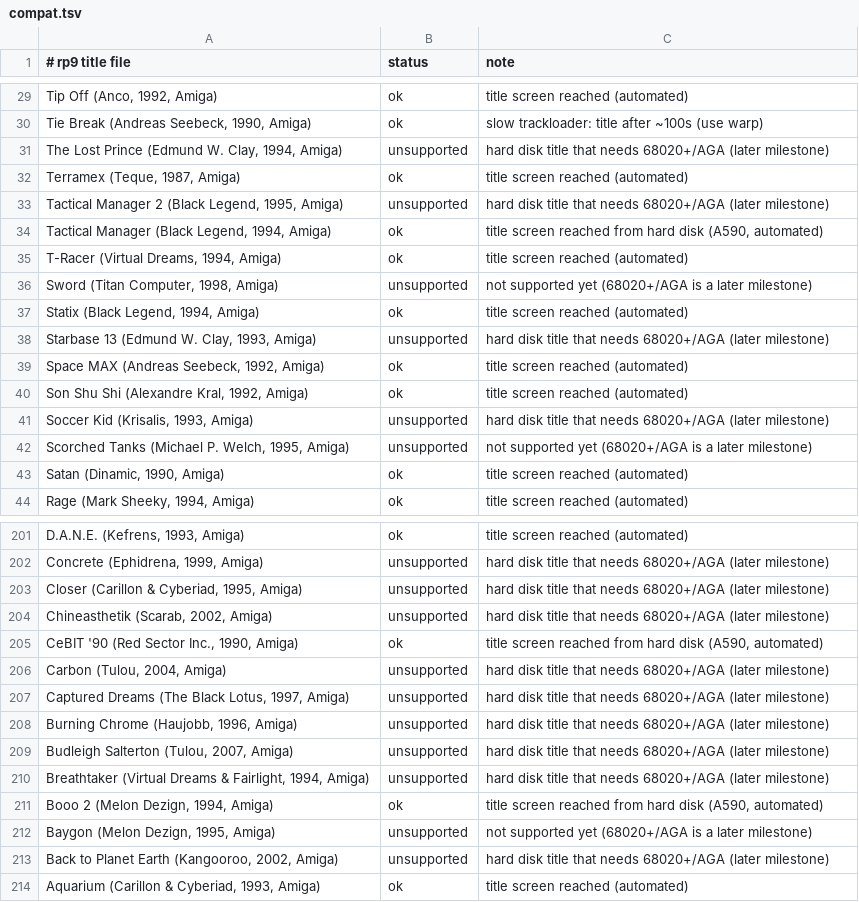
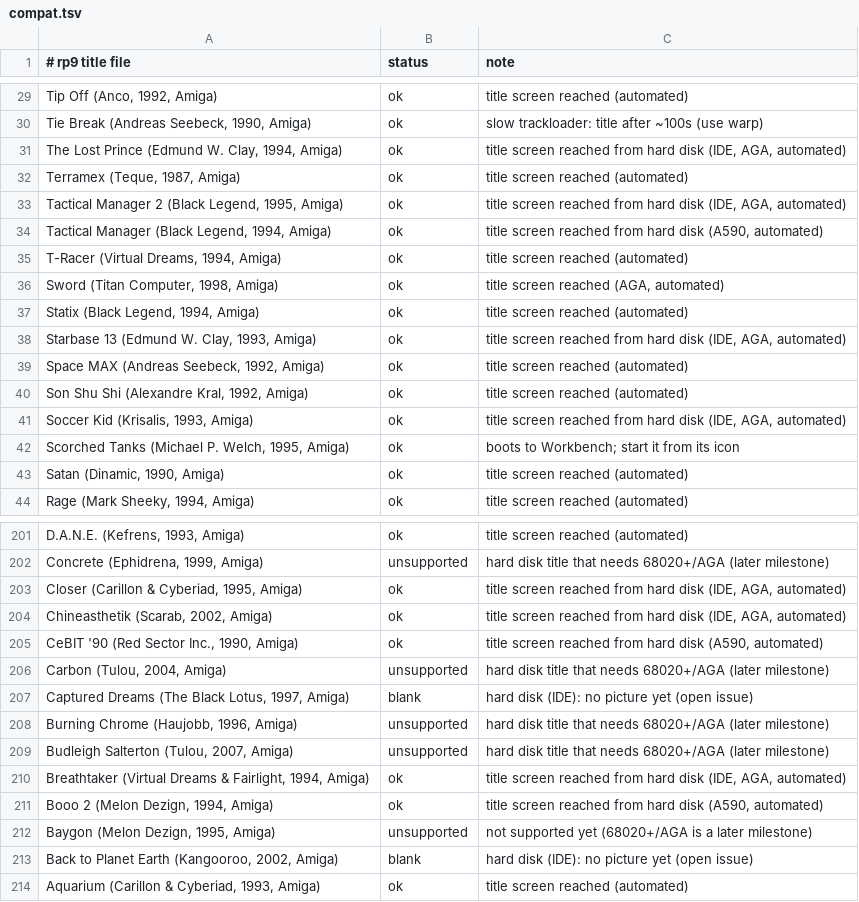
Before and after one commit to vwillcox/RustyAmiga, a TSV file: data/compat.tsv, drawn as a sheet; only a part is shown, gaps mark what is left out; the diff covers the shown part only.

```diff
--- a/data/compat.tsv
+++ b/data/compat.tsv
@@ -30,14 +30,14 @@ Tip Off (Anco, 1992, Amiga)	ok	title screen reached (automated)
 Tie Break (Andreas Seebeck, 1990, Amiga)	ok	slow trackloader: title after ~100s (use warp)
-The Lost Prince (Edmund W. Clay, 1994, Amiga)	unsupported	hard disk title that needs 68020+/AGA (later milestone)
+The Lost Prince (Edmund W. Clay, 1994, Amiga)	ok	title screen reached from hard disk (IDE, AGA, automated)
 Terramex (Teque, 1987, Amiga)	ok	title screen reached (automated)
-Tactical Manager 2 (Black Legend, 1995, Amiga)	unsupported	hard disk title that needs 68020+/AGA (later milestone)
+Tactical Manager 2 (Black Legend, 1995, Amiga)	ok	title screen reached from hard disk (IDE, AGA, automated)
 Tactical Manager (Black Legend, 1994, Amiga)	ok	title screen reached from hard disk (A590, automated)
 T-Racer (Virtual Dreams, 1994, Amiga)	ok	title screen reached (automated)
-Sword (Titan Computer, 1998, Amiga)	unsupported	not supported yet (68020+/AGA is a later milestone)
+Sword (Titan Computer, 1998, Amiga)	ok	title screen reached (AGA, automated)
 Statix (Black Legend, 1994, Amiga)	ok	title screen reached (automated)
-Starbase 13 (Edmund W. Clay, 1993, Amiga)	unsupported	hard disk title that needs 68020+/AGA (later milestone)
+Starbase 13 (Edmund W. Clay, 1993, Amiga)	ok	title screen reached from hard disk (IDE, AGA, automated)
 Space MAX (Andreas Seebeck, 1992, Amiga)	ok	title screen reached (automated)
 Son Shu Shi (Alexandre Kral, 1992, Amiga)	ok	title screen reached (automated)
-Soccer Kid (Krisalis, 1993, Amiga)	unsupported	hard disk title that needs 68020+/AGA (later milestone)
-Scorched Tanks (Michael P. Welch, 1995, Amiga)	unsupported	not supported yet (68020+/AGA is a later milestone)
+Soccer Kid (Krisalis, 1993, Amiga)	ok	title screen reached from hard disk (IDE, AGA, automated)
+Scorched Tanks (Michael P. Welch, 1995, Amiga)	ok	boots to Workbench; start it from its icon
 Satan (Dinamic, 1990, Amiga)	ok	title screen reached (automated)
@@ -202,13 +202,13 @@ D.A.N.E. (Kefrens, 1993, Amiga)	ok	title screen reached (automated)
 Concrete (Ephidrena, 1999, Amiga)	unsupported	hard disk title that needs 68020+/AGA (later milestone)
-Closer (Carillon & Cyberiad, 1995, Amiga)	unsupported	hard disk title that needs 68020+/AGA (later milestone)
-Chineasthetik (Scarab, 2002, Amiga)	unsupported	hard disk title that needs 68020+/AGA (later milestone)
+Closer (Carillon & Cyberiad, 1995, Amiga)	ok	title screen reached from hard disk (IDE, AGA, automated)
+Chineasthetik (Scarab, 2002, Amiga)	ok	title screen reached from hard disk (IDE, AGA, automated)
 CeBIT '90 (Red Sector Inc., 1990, Amiga)	ok	title screen reached from hard disk (A590, automated)
 Carbon (Tulou, 2004, Amiga)	unsupported	hard disk title that needs 68020+/AGA (later milestone)
-Captured Dreams (The Black Lotus, 1997, Amiga)	unsupported	hard disk title that needs 68020+/AGA (later milestone)
+Captured Dreams (The Black Lotus, 1997, Amiga)	blank	hard disk (IDE): no picture yet (open issue)
 Burning Chrome (Haujobb, 1996, Amiga)	unsupported	hard disk title that needs 68020+/AGA (later milestone)
 Budleigh Salterton (Tulou, 2007, Amiga)	unsupported	hard disk title that needs 68020+/AGA (later milestone)
-Breathtaker (Virtual Dreams & Fairlight, 1994, Amiga)	unsupported	hard disk title that needs 68020+/AGA (later milestone)
+Breathtaker (Virtual Dreams & Fairlight, 1994, Amiga)	ok	title screen reached from hard disk (IDE, AGA, automated)
 Booo 2 (Melon Dezign, 1994, Amiga)	ok	title screen reached from hard disk (A590, automated)
 Baygon (Melon Dezign, 1995, Amiga)	unsupported	not supported yet (68020+/AGA is a later milestone)
-Back to Planet Earth (Kangooroo, 2002, Amiga)	unsupported	hard disk title that needs 68020+/AGA (later milestone)
+Back to Planet Earth (Kangooroo, 2002, Amiga)	blank	hard disk (IDE): no picture yet (open issue)
 Aquarium (Carillon & Cyberiad, 1993, Amiga)	ok	title screen reached (automated)
```
Also changed, not shown: 66 edited cells elsewhere in this file, 5 other files.
